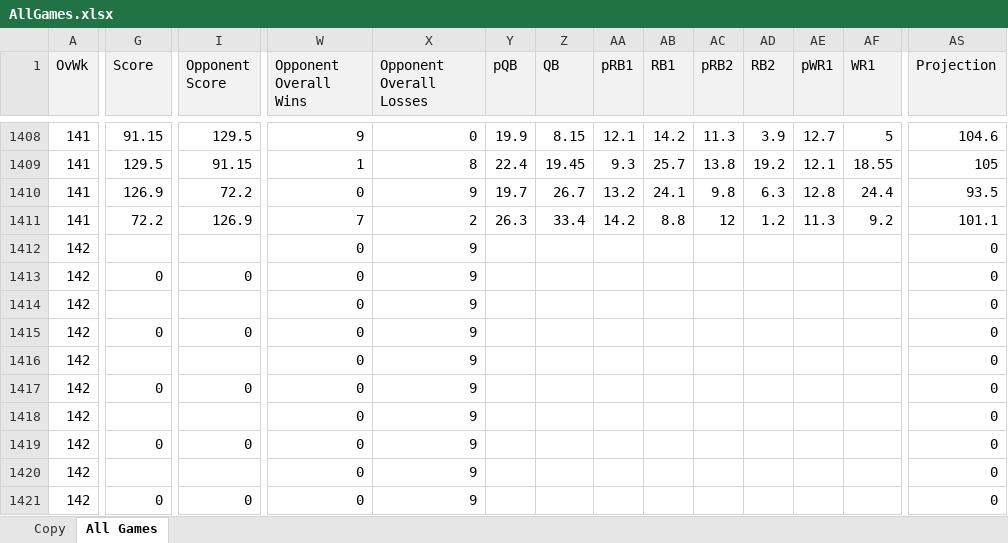
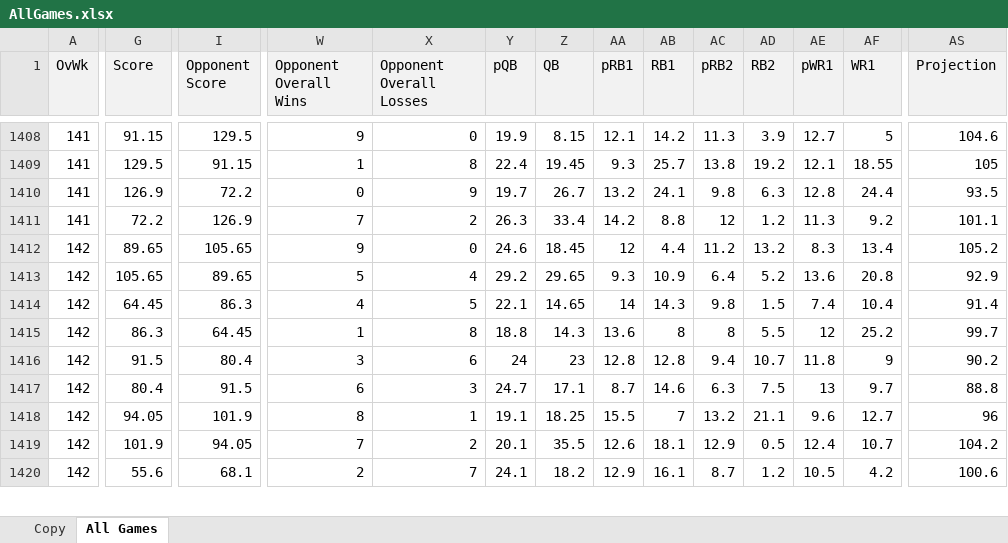
Before and after one commit to jpatak16/WOFFL, an Excel workbook: AllGames.xlsx, sheet All Games, drawn as a sheet; only a part is shown, gaps mark what is left out; values as stored, in another font and other column widths than the file's, no borders; removed rows and columns are numbered as before the commit, all else as after; rows hold the shown columns only; the diff covers the shown part only; the diff names each change by its address in the sheet, - before the commit and + after, or states it on an @@ line.

Commit message:
week 6 results

```diff
--- a/AllGames.xlsx (sheet All Games)
+++ b/AllGames.xlsx (sheet All Games)
-row 1412: 142 |  |  | 0 | 9 |  |  |  |  |  |  |  |  | 0
-row 1413: 142 | 0 | 0 | 0 | 9 |  |  |  |  |  |  |  |  | 0
-row 1414: 142 |  |  | 0 | 9 |  |  |  |  |  |  |  |  | 0
-row 1415: 142 | 0 | 0 | 0 | 9 |  |  |  |  |  |  |  |  | 0
-row 1416: 142 |  |  | 0 | 9 |  |  |  |  |  |  |  |  | 0
-row 1417: 142 | 0 | 0 | 0 | 9 |  |  |  |  |  |  |  |  | 0
-row 1418: 142 |  |  | 0 | 9 |  |  |  |  |  |  |  |  | 0
-row 1419: 142 | 0 | 0 | 0 | 9 |  |  |  |  |  |  |  |  | 0
+row 1412: 142 | 89.65 | 105.65 | 9 | 0 | 24.6 | 18.45 | 12 | 4.4 | 11.2 | 13.2 | 8.3 | 13.4 | 105.2
+row 1413: 142 | 105.65 | 89.65 | 5 | 4 | 29.2 | 29.65 | 9.3 | 10.9 | 6.4 | 5.2 | 13.6 | 20.8 | 92.9
+row 1414: 142 | 64.45 | 86.3 | 4 | 5 | 22.1 | 14.65 | 14 | 14.3 | 9.8 | 1.5 | 7.4 | 10.4 | 91.4
+row 1415: 142 | 86.3 | 64.45 | 1 | 8 | 18.8 | 14.3 | 13.6 | 8 | 8 | 5.5 | 12 | 25.2 | 99.7
+row 1416: 142 | 91.5 | 80.4 | 3 | 6 | 24 | 23 | 12.8 | 12.8 | 9.4 | 10.7 | 11.8 | 9 | 90.2
+row 1417: 142 | 80.4 | 91.5 | 6 | 3 | 24.7 | 17.1 | 8.7 | 14.6 | 6.3 | 7.5 | 13 | 9.7 | 88.8
+row 1418: 142 | 94.05 | 101.9 | 8 | 1 | 19.1 | 18.25 | 15.5 | 7 | 13.2 | 21.1 | 9.6 | 12.7 | 96
+row 1419: 142 | 101.9 | 94.05 | 7 | 2 | 20.1 | 35.5 | 12.6 | 18.1 | 12.9 | 0.5 | 12.4 | 10.7 | 104.2
-G1420 (Score): (empty)
+G1420 (Score): 55.6
-I1420 (Opponent Score): (empty)
+I1420 (Opponent Score): 68.1
-W1420 (Opponent Overall Wins): 0
+W1420 (Opponent Overall Wins): 2
-X1420 (Opponent Overall Losses): 9
+X1420 (Opponent Overall Losses): 7
-Y1420 (pQB): (empty)
+Y1420 (pQB): 24.1
-Z1420 (QB): (empty)
+Z1420 (QB): 18.2
-AA1420 (pRB1): (empty)
+AA1420 (pRB1): 12.9
-AB1420 (RB1): (empty)
+AB1420 (RB1): 16.1
-AC1420 (pRB2): (empty)
+AC1420 (pRB2): 8.7
-AD1420 (RB2): (empty)
+AD1420 (RB2): 1.2
-AE1420 (pWR1): (empty)
+AE1420 (pWR1): 10.5
-AF1420 (WR1): (empty)
+AF1420 (WR1): 4.2
-AS1420 (Projection): 0
+AS1420 (Projection): 100.6
-row 1421: 142 | 0 | 0 | 0 | 9 |  |  |  |  |  |  |  |  | 0
```
Also changed, not shown: 1 added row and 30 edited cells elsewhere in this sheet.
